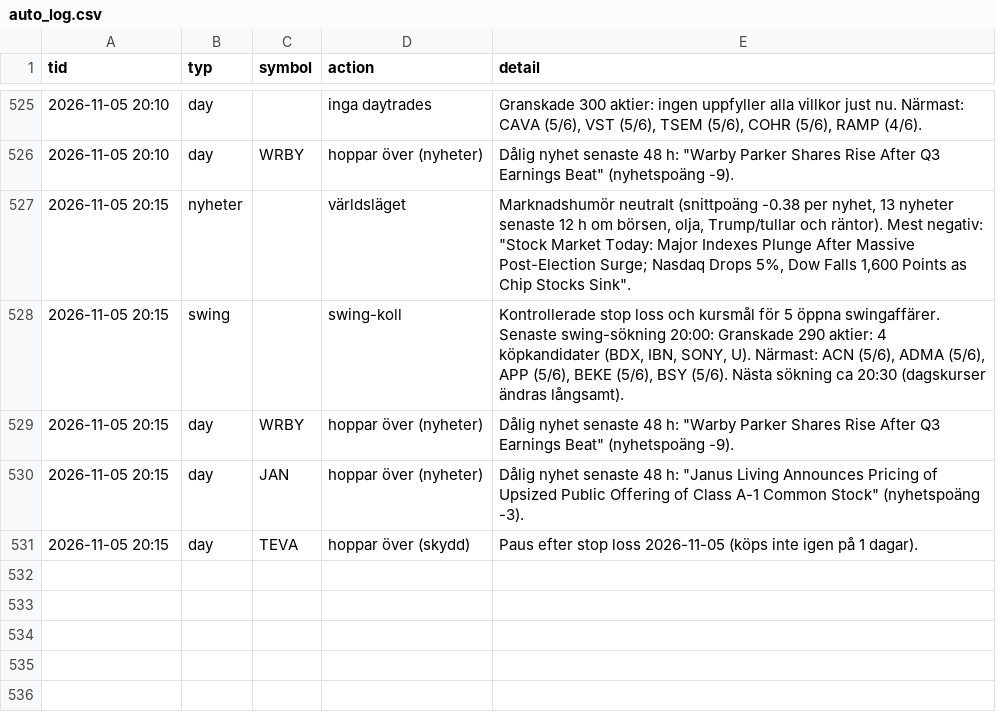
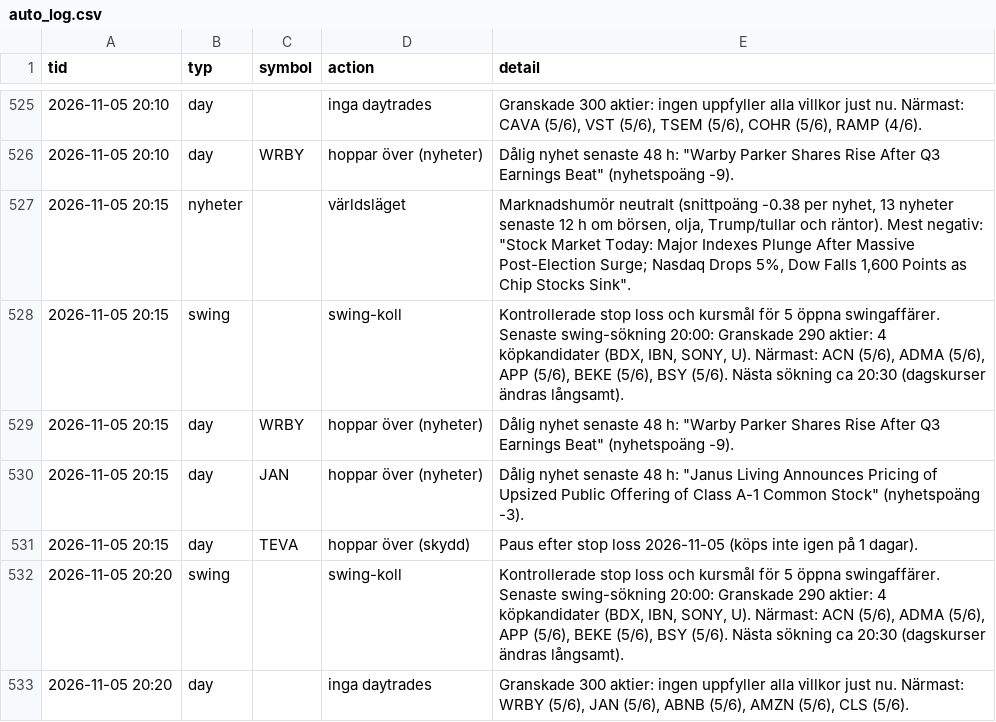
Before and after one commit to danielsorting/us_trading_platform_v2, a CSV file: paper/auto_log.csv, drawn as a sheet; only a part is shown, gaps mark what is left out.

```diff
--- a/paper/auto_log.csv
+++ b/paper/auto_log.csv
@@ -531 +531,3 @@ tid,typ,symbol,action,detail
 2026-11-05 20:15,day,TEVA,hoppar över (skydd),Paus efter stop loss 2026-11-05 (köps inte igen på 1 dagar).
+2026-11-05 20:20,swing,,swing-koll,"Kontrollerade stop loss och kursmål för 5 öppna swingaffärer. Senaste swing-sökning 20:00: Granskade 290 aktier: 4 köpkandidater (BDX, IBN, SONY, U). Närmast: ACN (5/6), ADMA (5/6), APP (5/6), BEKE (5/6), BSY (5/6). Nästa sökning ca 20:30 (dagskurser ändras långsamt)."
+2026-11-05 20:20,day,,inga daytrades,"Granskade 300 aktier: ingen uppfyller alla villkor just nu. Närmast: WRBY (5/6), JAN (5/6), ABNB (5/6), AMZN (5/6), CLS (5/6)."
```
Also changed, not shown: 1 other file.
